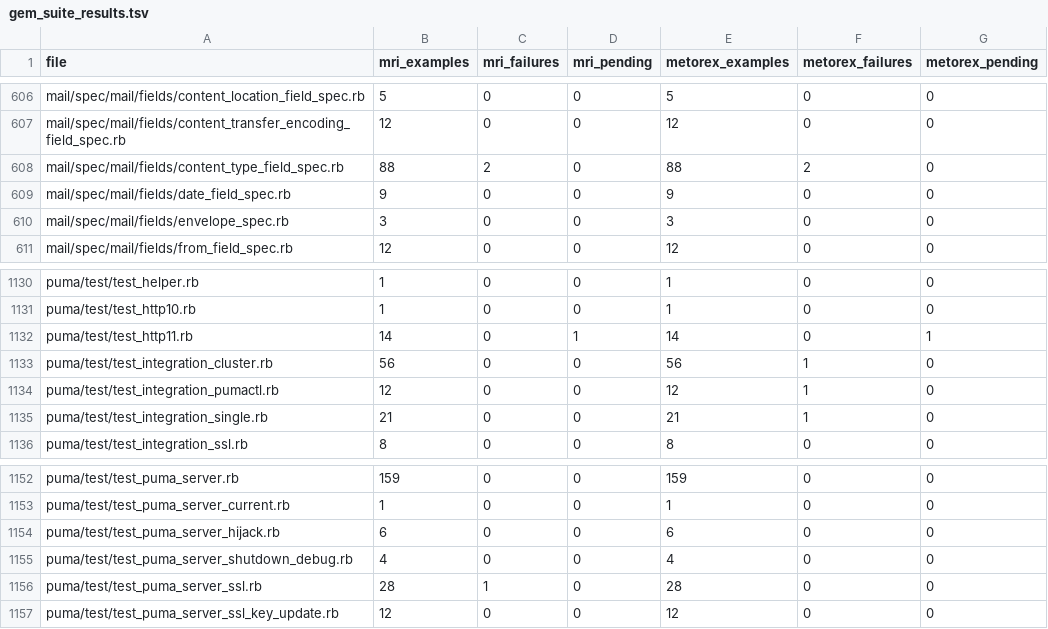
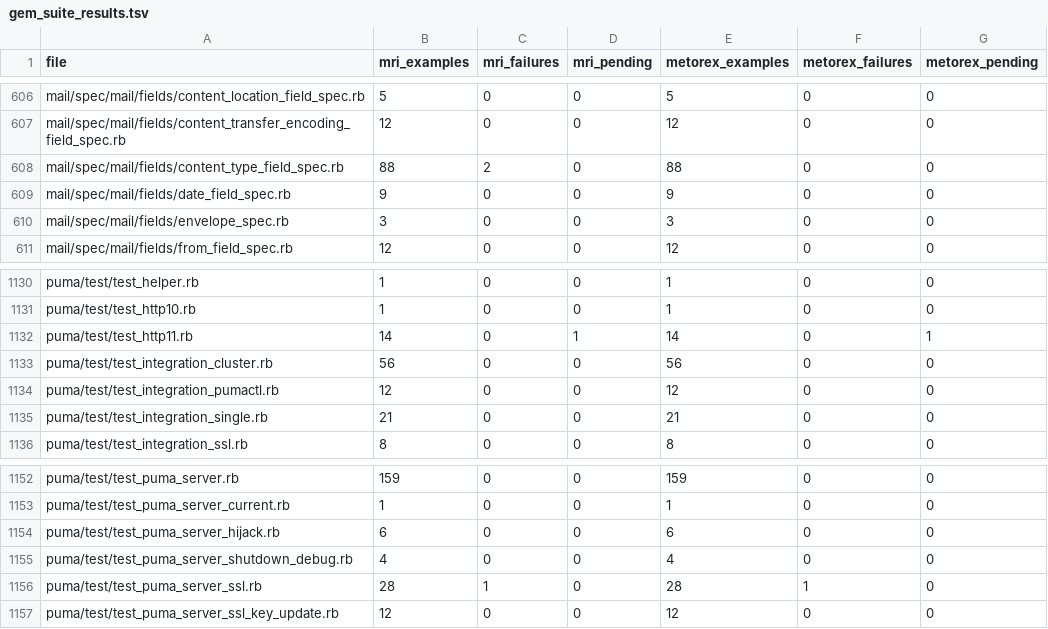
Before and after one commit to metorex-lang/metorex, a TSV file: scripts/gem_suite_results.tsv, drawn as a sheet; only a part is shown, gaps mark what is left out.

Commit message:
Pass puma's suite under load: keep resolved load path directories, wait in poll while threads are idle, and refuse SSL 3 versions

```diff
--- a/scripts/gem_suite_results.tsv
+++ b/scripts/gem_suite_results.tsv
@@ -607,3 +607,3 @@ mail/spec/mail/fields/content_location_field_spec.rb	5	0	0	5	0	0
 mail/spec/mail/fields/content_transfer_encoding_field_spec.rb	12	0	0	12	0	0
-mail/spec/mail/fields/content_type_field_spec.rb	88	2	0	88	2	0
+mail/spec/mail/fields/content_type_field_spec.rb	88	2	0	88	0	0
 mail/spec/mail/fields/date_field_spec.rb	9	0	0	9	0	0
@@ -1132,5 +1132,5 @@ puma/test/test_http10.rb	1	0	0	1	0	0
 puma/test/test_http11.rb	14	0	1	14	0	1
-puma/test/test_integration_cluster.rb	56	0	0	56	1	0
-puma/test/test_integration_pumactl.rb	12	0	0	12	1	0
-puma/test/test_integration_single.rb	21	0	0	21	1	0
+puma/test/test_integration_cluster.rb	56	0	0	56	0	0
+puma/test/test_integration_pumactl.rb	12	0	0	12	0	0
+puma/test/test_integration_single.rb	21	0	0	21	0	0
 puma/test/test_integration_ssl.rb	8	0	0	8	0	0
@@ -1155,3 +1155,3 @@ puma/test/test_puma_server_hijack.rb	6	0	0	6	0	0
 puma/test/test_puma_server_shutdown_debug.rb	4	0	0	4	0	0
-puma/test/test_puma_server_ssl.rb	28	1	0	28	0	0
+puma/test/test_puma_server_ssl.rb	28	1	0	28	1	0
 puma/test/test_puma_server_ssl_key_update.rb	12	0	0	12	0	0
```
Also changed, not shown: 31 other files.
